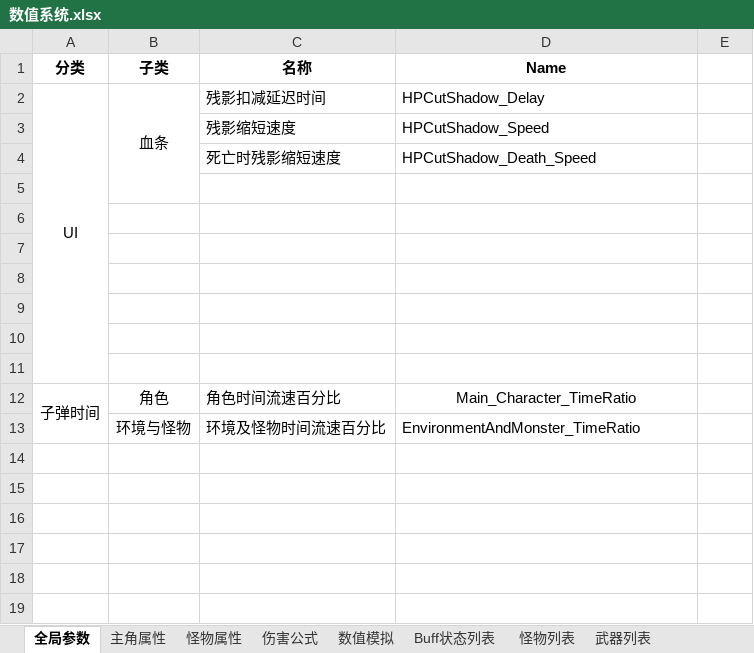
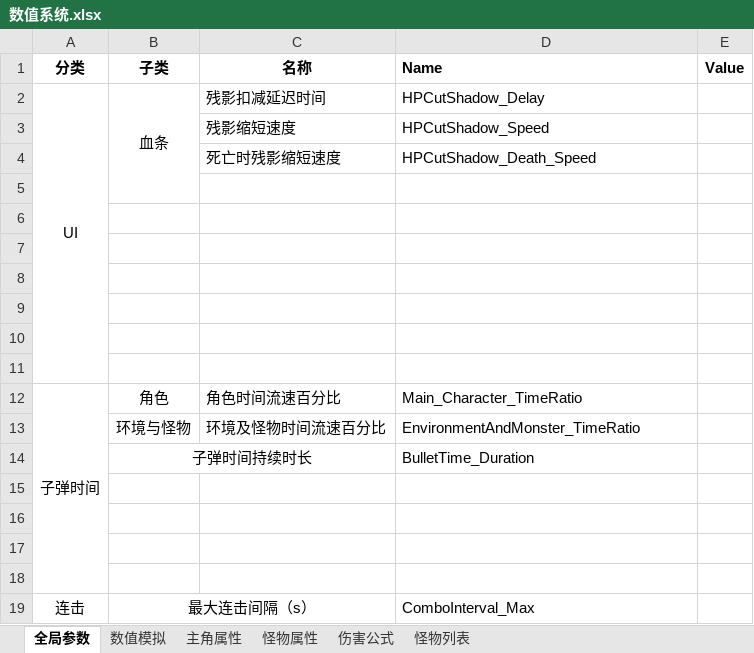
Before and after one commit to JohnTen/Code-Name-Triple-Blade-Horse, an Excel workbook: DesignDocuments/机制、系统、数值/数值系统.xlsx, sheet 全局参数, drawn as a sheet; values as stored, in another font and other column widths than the file's, no borders; the diff names each change by its address in the sheet, - before the commit and + after, or states it on an @@ line.

```diff
--- a/DesignDocuments/机制、系统、数值/数值系统.xlsx (sheet 全局参数)
+++ b/DesignDocuments/机制、系统、数值/数值系统.xlsx (sheet 全局参数)
-sheet tab: Buff状态列表
@@ sheet tab hidden: 武器列表 @@
@@ sheet tab order changed: 全局参数 | 数值模拟 | 主角属性 | 怪物属性 | 伤害公式 | 怪物列表 @@
-D1 alignment: center
+D1 alignment: left
-E1: (empty)
+E1: Value
-D12 alignment: center
+D12 alignment: left
+row 14:  | 子弹时间持续时长 |  | BulletTime_Duration
+row 15: (empty)
+row 16: (empty)
+row 17: (empty)
+row 18: (empty)
+row 19: 连击 | 最大连击间隔（s） |  | ComboInterval_Max
```
Also changed, not shown: sheet 数值模拟, sheet 主角属性, charts or pictures, DesignDocuments/美术/特效、Shader需求表.xlsx, 1 other file.
